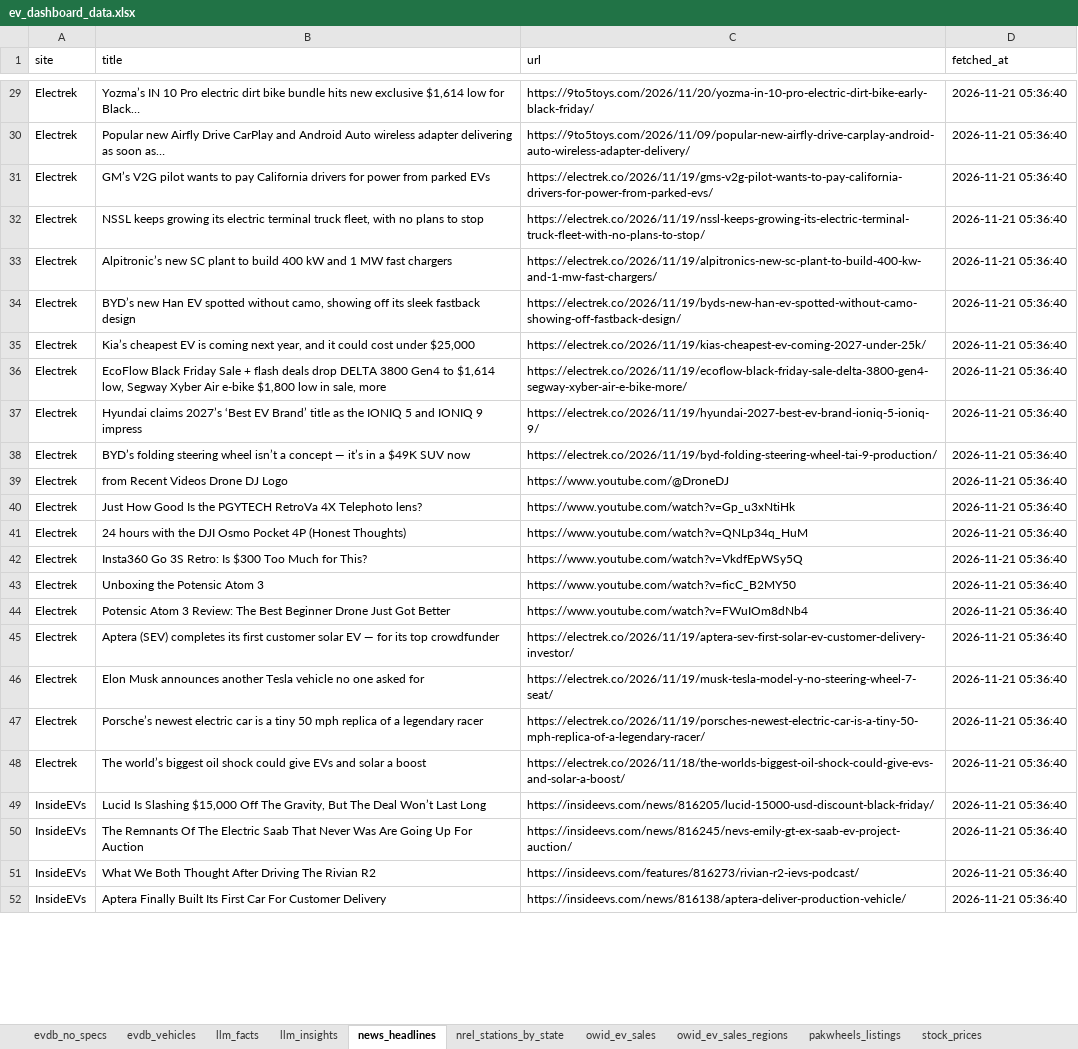
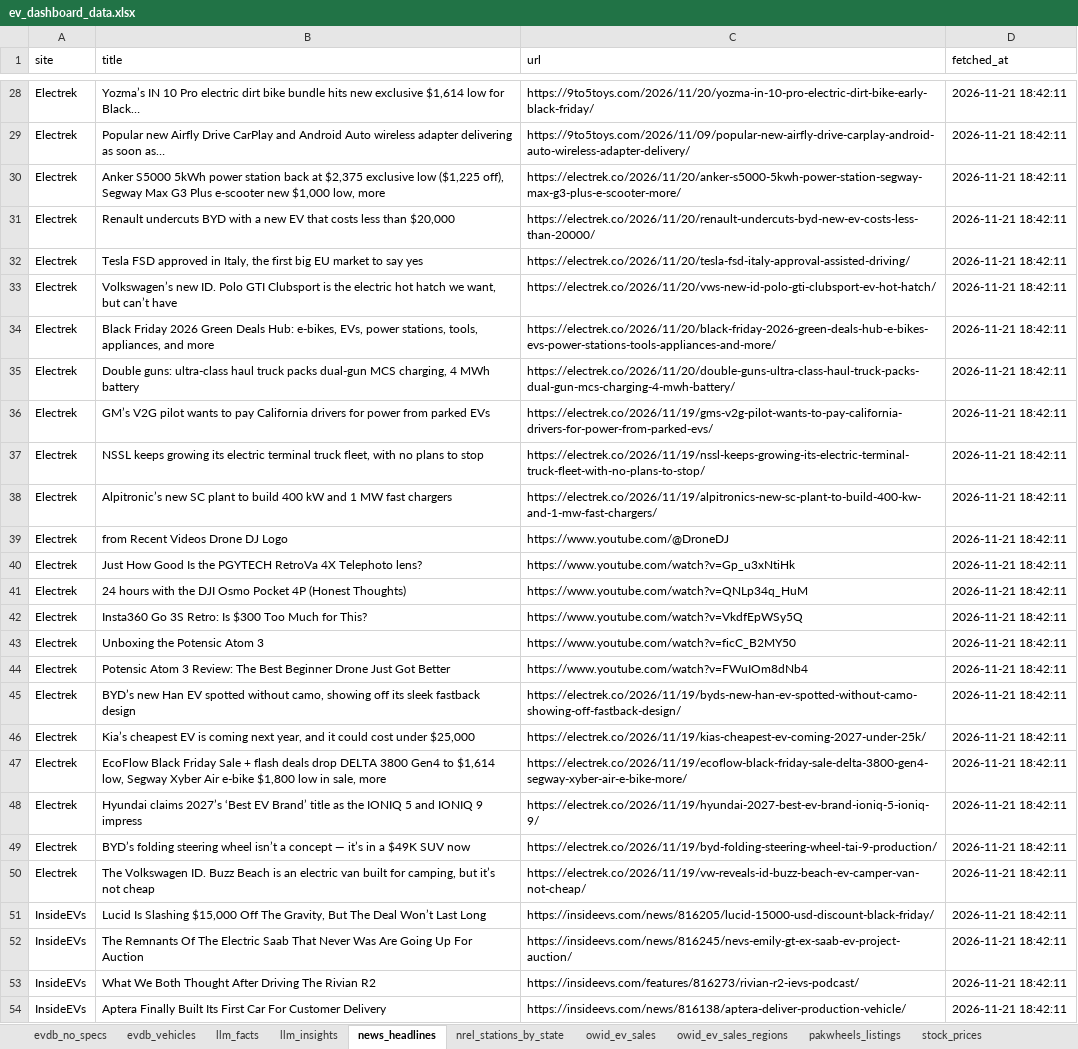
Before and after one commit to hamzaalam75-bit/ev-dashboard, an Excel workbook: ev_dashboard_data.xlsx, sheet news_headlines, drawn as a sheet; only a part is shown, gaps mark what is left out; values as stored, in another font and other column widths than the file's, no borders; removed rows and columns are numbered as before the commit, all else as after; the diff covers the shown part only; the diff names each change by its address in the sheet, - before the commit and + after, or states it on an @@ line.

```diff
--- a/ev_dashboard_data.xlsx (sheet news_headlines)
+++ b/ev_dashboard_data.xlsx (sheet news_headlines)
-D28:D29 (fetched_at): 2026-11-21 05:36:40
+D28:D29 (fetched_at): 2026-11-21 18:42:11
+row 30: Electrek | Anker S5000 5kWh power station back at $2,375 exclusive low ($1,225 off), Segway Max G3 Plus e-scooter new $1,000 low, more | https://electrek.co/2026/11/20/anker-s5000-5kwh-power-station-segway-max-g3-plus-e-scooter-more/ | 2026-11-21 18:42:11
+row 31: Electrek | Renault undercuts BYD with a new EV that costs less than $20,000 | https://electrek.co/2026/11/20/renault-undercuts-byd-new-ev-costs-less-than-20000/ | 2026-11-21 18:42:11
+row 32: Electrek | Tesla FSD approved in Italy, the first big EU market to say yes | https://electrek.co/2026/11/20/tesla-fsd-italy-approval-assisted-driving/ | 2026-11-21 18:42:11
+row 33: Electrek | Volkswagen’s new ID. Polo GTI Clubsport is the electric hot hatch we want, but can’t have | https://electrek.co/2026/11/20/vws-new-id-polo-gti-clubsport-ev-hot-hatch/ | 2026-11-21 18:42:11
+row 34: Electrek | Black Friday 2026 Green Deals Hub: e-bikes, EVs, power stations, tools, appliances, and more | https://electrek.co/2026/11/20/black-friday-2026-green-deals-hub-e-bikes-evs-power-stations-tools-appliances-and-more/ | 2026-11-21 18:42:11
+row 35: Electrek | Double guns: ultra-class haul truck packs dual-gun MCS charging, 4 MWh battery | https://electrek.co/2026/11/20/double-guns-ultra-class-haul-truck-packs-dual-gun-mcs-charging-4-mwh-battery/ | 2026-11-21 18:42:11
-D36:D38 (fetched_at): 2026-11-21 05:36:40
+D36:D38 (fetched_at): 2026-11-21 18:42:11
-row 34: Electrek | BYD’s new Han EV spotted without camo, showing off its sleek fastback design | https://electrek.co/2026/11/19/byds-new-han-ev-spotted-without-camo-showing-off-fastback-design/ | 2026-11-21 05:36:40
-row 35: Electrek | Kia’s cheapest EV is coming next year, and it could cost under $25,000 | https://electrek.co/2026/11/19/kias-cheapest-ev-coming-2027-under-25k/ | 2026-11-21 05:36:40
-row 36: Electrek | EcoFlow Black Friday Sale + flash deals drop DELTA 3800 Gen4 to $1,614 low, Segway Xyber Air e-bike $1,800 low in sale, more | https://electrek.co/2026/11/19/ecoflow-black-friday-sale-delta-3800-gen4-segway-xyber-air-e-bike-more/ | 2026-11-21 05:36:40
-row 37: Electrek | Hyundai claims 2027’s ‘Best EV Brand’ title as the IONIQ 5 and IONIQ 9 impress | https://electrek.co/2026/11/19/hyundai-2027-best-ev-brand-ioniq-5-ioniq-9/ | 2026-11-21 05:36:40
-row 38: Electrek | BYD’s folding steering wheel isn’t a concept — it’s in a $49K SUV now | https://electrek.co/2026/11/19/byd-folding-steering-wheel-tai-9-production/ | 2026-11-21 05:36:40
-D39:D46 (fetched_at): 2026-11-21 05:36:40
+D39:D46 (fetched_at): 2026-11-21 18:42:11
-B45 (title): Aptera (SEV) completes its first customer solar EV — for its top crowdfunder
+B45 (title): BYD’s new Han EV spotted without camo, showing off its sleek fastback design
-C45 (url): https://electrek.co/2026/11/19/aptera-sev-first-solar-ev-customer-delivery-investor/
+C45 (url): https://electrek.co/2026/11/19/byds-new-han-ev-spotted-without-camo-showing-off-fastback-design/
-B46 (title): Elon Musk announces another Tesla vehicle no one asked for
+B46 (title): Kia’s cheapest EV is coming next year, and it could cost under $25,000
-C46 (url): https://electrek.co/2026/11/19/musk-tesla-model-y-no-steering-wheel-7-seat/
+C46 (url): https://electrek.co/2026/11/19/kias-cheapest-ev-coming-2027-under-25k/
+row 47: Electrek | EcoFlow Black Friday Sale + flash deals drop DELTA 3800 Gen4 to $1,614 low, Segway Xyber Air e-bike $1,800 low in sale, more | https://electrek.co/2026/11/19/ecoflow-black-friday-sale-delta-3800-gen4-segway-xyber-air-e-bike-more/ | 2026-11-21 18:42:11
+row 48: Electrek | Hyundai claims 2027’s ‘Best EV Brand’ title as the IONIQ 5 and IONIQ 9 impress | https://electrek.co/2026/11/19/hyundai-2027-best-ev-brand-ioniq-5-ioniq-9/ | 2026-11-21 18:42:11
-B49 (title): Porsche’s newest electric car is a tiny 50 mph replica of a legendary racer
+B49 (title): BYD’s folding steering wheel isn’t a concept — it’s in a $49K SUV now
-C49 (url): https://electrek.co/2026/11/19/porsches-newest-electric-car-is-a-tiny-50-mph-replica-of-a-legendary-racer/
+C49 (url): https://electrek.co/2026/11/19/byd-folding-steering-wheel-tai-9-production/
-D49:D54 (fetched_at): 2026-11-21 05:36:40
+D49:D54 (fetched_at): 2026-11-21 18:42:11
-B50 (title): The world’s biggest oil shock could give EVs and solar a boost
+B50 (title): The Volkswagen ID. Buzz Beach is an electric van built for camping, but it’s not cheap
-C50 (url): https://electrek.co/2026/11/18/the-worlds-biggest-oil-shock-could-give-evs-and-solar-a-boost/
+C50 (url): https://electrek.co/2026/11/19/vw-reveals-id-buzz-beach-ev-camper-van-not-cheap/
```
Also changed, not shown: 12 added rows, 13 removed rows and 62 edited cells elsewhere in this sheet, sheet evdb_vehicles, sheet owid_ev_sales, sheet pakwheels_listings, sheet evdb_no_specs, sheet wiki_ev_models, sheet stock_prices, 5 more sheets, 20 other files.
